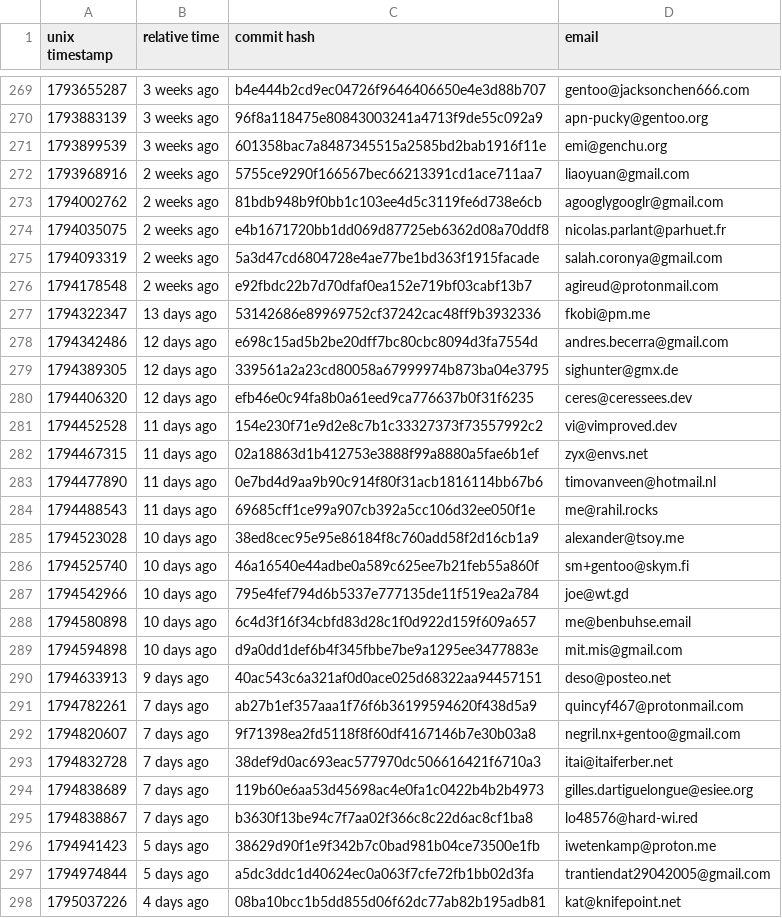
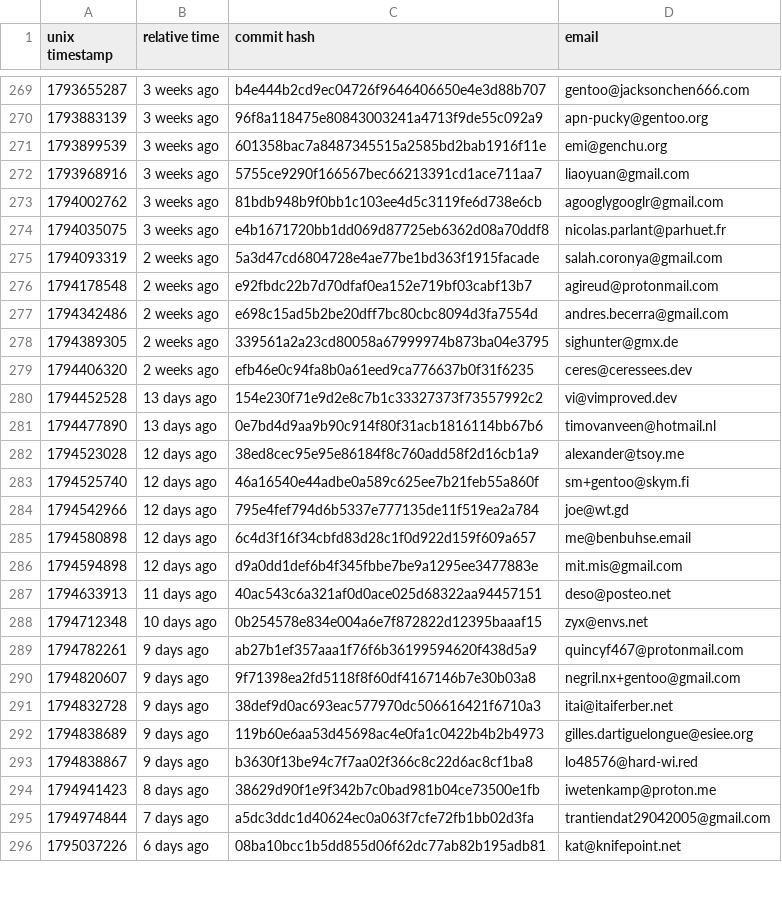
Before and after one commit to ingenarel/gentoo-hit-list, a CSV file: .maintainer-stats.csv, drawn as a sheet; only a part is shown, gaps mark what is left out; the diff covers the shown part only.

```diff
--- a/.maintainer-stats.csv
+++ b/.maintainer-stats.csv
@@ -271,28 +271,26 @@ unix timestamp,relative time,commit hash,email
 1793899539,3 weeks ago,601358bac7a8487345515a2585bd2bab1916f11e,emi@genchu.org
-1793968916,2 weeks ago,5755ce9290f166567bec66213391cd1ace711aa7,liaoyuan@gmail.com
-1794002762,2 weeks ago,81bdb948b9f0bb1c103ee4d5c3119fe6d738e6cb,agooglygooglr@gmail.com
-1794035075,2 weeks ago,e4b1671720bb1dd069d87725eb6362d08a70ddf8,nicolas.parlant@parhuet.fr
+1793968916,3 weeks ago,5755ce9290f166567bec66213391cd1ace711aa7,liaoyuan@gmail.com
+1794002762,3 weeks ago,81bdb948b9f0bb1c103ee4d5c3119fe6d738e6cb,agooglygooglr@gmail.com
+1794035075,3 weeks ago,e4b1671720bb1dd069d87725eb6362d08a70ddf8,nicolas.parlant@parhuet.fr
 1794093319,2 weeks ago,5a3d47cd6804728e4ae77be1bd363f1915facade,salah.coronya@gmail.com
 1794178548,2 weeks ago,e92fbdc22b7d70dfaf0ea152e719bf03cabf13b7,agireud@protonmail.com
-1794322347,13 days ago,53142686e89969752cf37242cac48ff9b3932336,fkobi@pm.me
-1794342486,12 days ago,e698c15ad5b2be20dff7bc80cbc8094d3fa7554d,andres.becerra@gmail.com
-1794389305,12 days ago,339561a2a23cd80058a67999974b873ba04e3795,sighunter@gmx.de
-1794406320,12 days ago,efb46e0c94fa8b0a61eed9ca776637b0f31f6235,ceres@ceressees.dev
-1794452528,11 days ago,154e230f71e9d2e8c7b1c33327373f73557992c2,vi@vimproved.dev
-1794467315,11 days ago,02a18863d1b412753e3888f99a8880a5fae6b1ef,zyx@envs.net
-1794477890,11 days ago,0e7bd4d9aa9b90c914f80f31acb1816114bb67b6,timovanveen@hotmail.nl
-1794488543,11 days ago,69685cff1ce99a907cb392a5cc106d32ee050f1e,me@rahil.rocks
-1794523028,10 days ago,38ed8cec95e95e86184f8c760add58f2d16cb1a9,alexander@tsoy.me
-1794525740,10 days ago,46a16540e44adbe0a589c625ee7b21feb55a860f,sm+gentoo@skym.fi
-1794542966,10 days ago,795e4fef794d6b5337e777135de11f519ea2a784,joe@wt.gd
-1794580898,10 days ago,6c4d3f16f34cbfd83d28c1f0d922d159f609a657,me@benbuhse.email
-1794594898,10 days ago,d9a0dd1def6b4f345fbbe7be9a1295ee3477883e,mit.mis@gmail.com
-1794633913,9 days ago,40ac543c6a321af0d0ace025d68322aa94457151,deso@posteo.net
-1794782261,7 days ago,ab27b1ef357aaa1f76f6b36199594620f438d5a9,quincyf467@protonmail.com
-1794820607,7 days ago,9f71398ea2fd5118f8f60df4167146b7e30b03a8,negril.nx+gentoo@gmail.com
-1794832728,7 days ago,38def9d0ac693eac577970dc506616421f6710a3,itai@itaiferber.net
-1794838689,7 days ago,119b60e6aa53d45698ac4e0fa1c0422b4b2b4973,gilles.dartiguelongue@esiee.org
-1794838867,7 days ago,b3630f13be94c7f7aa02f366c8c22d6ac8cf1ba8,lo48576@hard-wi.red
-1794941423,5 days ago,38629d90f1e9f342b7c0bad981b04ce73500e1fb,iwetenkamp@proton.me
-1794974844,5 days ago,a5dc3ddc1d40624ec0a063f7cfe72fb1bb02d3fa,trantiendat29042005@gmail.com
-1795037226,4 days ago,08ba10bcc1b5dd855d06f62dc77ab82b195adb81,kat@knifepoint.net
+1794342486,2 weeks ago,e698c15ad5b2be20dff7bc80cbc8094d3fa7554d,andres.becerra@gmail.com
+1794389305,2 weeks ago,339561a2a23cd80058a67999974b873ba04e3795,sighunter@gmx.de
+1794406320,2 weeks ago,efb46e0c94fa8b0a61eed9ca776637b0f31f6235,ceres@ceressees.dev
+1794452528,13 days ago,154e230f71e9d2e8c7b1c33327373f73557992c2,vi@vimproved.dev
+1794477890,13 days ago,0e7bd4d9aa9b90c914f80f31acb1816114bb67b6,timovanveen@hotmail.nl
+1794523028,12 days ago,38ed8cec95e95e86184f8c760add58f2d16cb1a9,alexander@tsoy.me
+1794525740,12 days ago,46a16540e44adbe0a589c625ee7b21feb55a860f,sm+gentoo@skym.fi
+1794542966,12 days ago,795e4fef794d6b5337e777135de11f519ea2a784,joe@wt.gd
+1794580898,12 days ago,6c4d3f16f34cbfd83d28c1f0d922d159f609a657,me@benbuhse.email
+1794594898,12 days ago,d9a0dd1def6b4f345fbbe7be9a1295ee3477883e,mit.mis@gmail.com
+1794633913,11 days ago,40ac543c6a321af0d0ace025d68322aa94457151,deso@posteo.net
+1794712348,10 days ago,0b254578e834e004a6e7f872822d12395baaaf15,zyx@envs.net
+1794782261,9 days ago,ab27b1ef357aaa1f76f6b36199594620f438d5a9,quincyf467@protonmail.com
+1794820607,9 days ago,9f71398ea2fd5118f8f60df4167146b7e30b03a8,negril.nx+gentoo@gmail.com
+1794832728,9 days ago,38def9d0ac693eac577970dc506616421f6710a3,itai@itaiferber.net
+1794838689,9 days ago,119b60e6aa53d45698ac4e0fa1c0422b4b2b4973,gilles.dartiguelongue@esiee.org
+1794838867,9 days ago,b3630f13be94c7f7aa02f366c8c22d6ac8cf1ba8,lo48576@hard-wi.red
+1794941423,8 days ago,38629d90f1e9f342b7c0bad981b04ce73500e1fb,iwetenkamp@proton.me
+1794974844,7 days ago,a5dc3ddc1d40624ec0a063f7cfe72fb1bb02d3fa,trantiendat29042005@gmail.com
+1795037226,6 days ago,08ba10bcc1b5dd855d06f62dc77ab82b195adb81,kat@knifepoint.net
```
Also changed, not shown: 10 added rows, 8 removed rows and 43 edited cells elsewhere in this file, .codeberg-raw-data.csv, .github-raw-data.csv, 3 other files.
